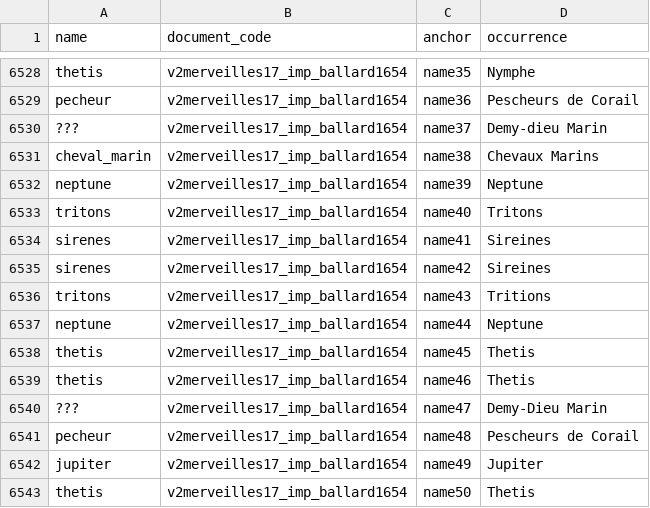
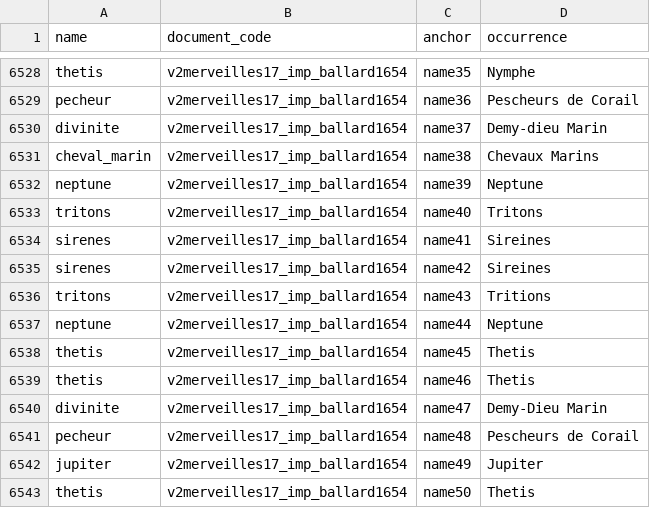
Before and after one commit to fetes17/merveilles17, a TSV file: site/data/name_document.tsv, drawn as a sheet; only a part is shown, gaps mark what is left out.

```diff
--- a/site/data/name_document.tsv
+++ b/site/data/name_document.tsv
@@ -6529,3 +6529,3 @@ thetis	v2merveilles17_imp_ballard1654	name35	Nymphe
 pecheur	v2merveilles17_imp_ballard1654	name36	Pescheurs de Corail
-???	v2merveilles17_imp_ballard1654	name37	Demy-dieu Marin
+divinite	v2merveilles17_imp_ballard1654	name37	Demy-dieu Marin
 cheval_marin	v2merveilles17_imp_ballard1654	name38	Chevaux Marins
@@ -6539,3 +6539,3 @@ thetis	v2merveilles17_imp_ballard1654	name45	Thetis
 thetis	v2merveilles17_imp_ballard1654	name46	Thetis
-???	v2merveilles17_imp_ballard1654	name47	Demy-Dieu Marin
+divinite	v2merveilles17_imp_ballard1654	name47	Demy-Dieu Marin
 pecheur	v2merveilles17_imp_ballard1654	name48	Pescheurs de Corail
```
Also changed, not shown: site/data/personne_document.tsv, site/data/personne_orphelins.tsv, 15 other files.
